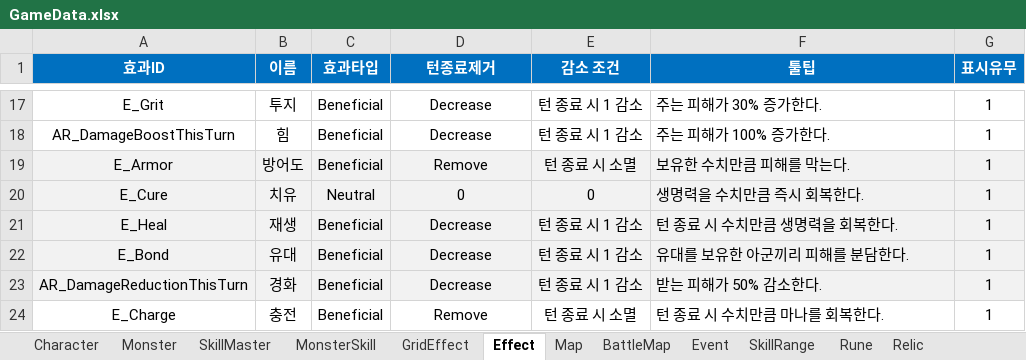
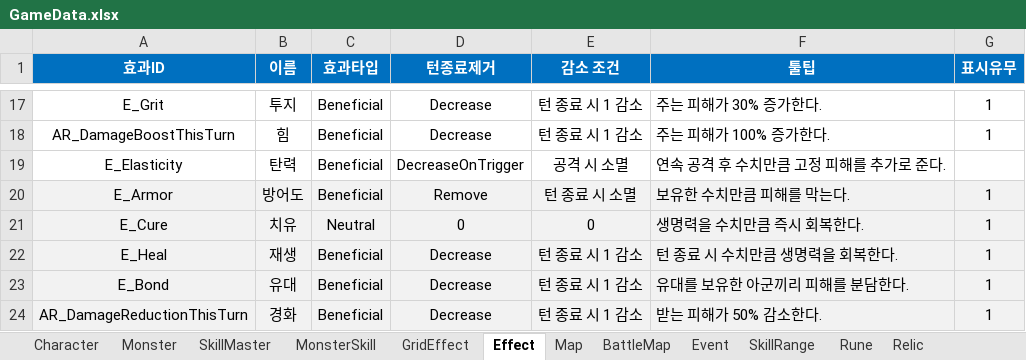
Before and after one commit to BIRANG22/RELIC, an Excel workbook: Assets/ExcelSource/GameData.xlsx, sheet Effect, drawn as a sheet; only a part is shown, gaps mark what is left out; the shorter side is filled out with more unchanged rows; values as stored, in another font and other column widths than the file's, no borders; the diff names each change by its address in the sheet, - before the commit and + after, or states it on an @@ line.

```diff
--- a/Assets/ExcelSource/GameData.xlsx (sheet Effect)
+++ b/Assets/ExcelSource/GameData.xlsx (sheet Effect)
+row 19: E_Elasticity | 탄력 | Beneficial | DecreaseOnTrigger | 공격 시 소멸 | 연속 공격 후 수치만큼 고정 피해를 추가로 준다.
```
Also changed, not shown: sheet SkillMaster, Assets/ExcelSource/Localization.xlsx, 18 other files.
